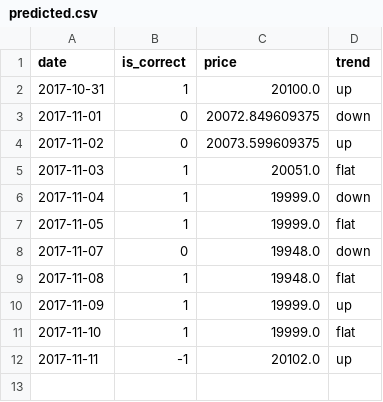
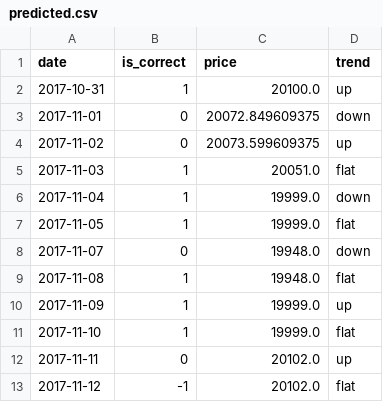
Before and after one commit to kittinan/predict-gold-price, a CSV file: predicted.csv, drawn as a sheet.

```diff
--- a/predicted.csv
+++ b/predicted.csv
@@ -11,2 +11,3 @@ date,is_correct,price,trend
 2017-11-10,1,19999.0,flat
-2017-11-11,-1,20102.0,up
+2017-11-11,0,20102.0,up
+2017-11-12,-1,20102.0,flat
```
Also changed, not shown: golds.csv, 1 other file.
